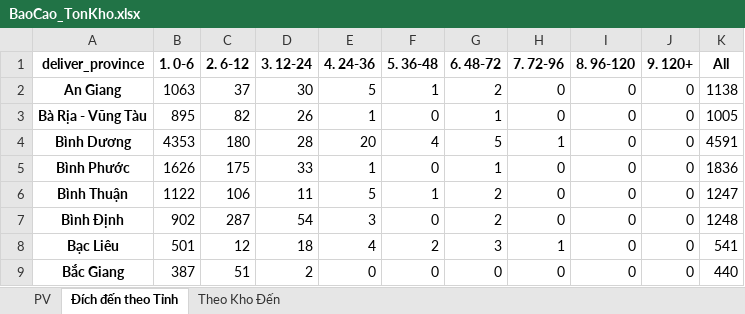
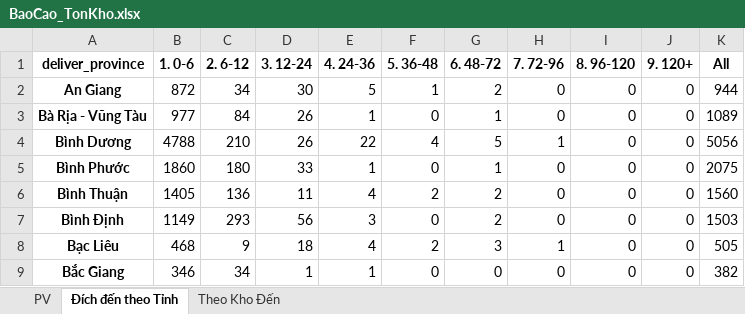
Before and after one commit to ImDiDinne/ktchcm01, an Excel workbook: BaoCao_TonKho.xlsx, sheet Đích đến theo Tỉnh, drawn as a sheet; only a part is shown; values as stored, in another font and other column widths than the file's, no borders; the diff covers the shown part only; the diff names each change by its address in the sheet, - before the commit and + after, or states it on an @@ line.

```diff
--- a/BaoCao_TonKho.xlsx (sheet Đích đến theo Tỉnh)
+++ b/BaoCao_TonKho.xlsx (sheet Đích đến theo Tỉnh)
-B2 (1. 0-6): 1063
+B2 (1. 0-6): 872
-C2 (2. 6-12): 37
+C2 (2. 6-12): 34
-K2 (All): 1138
+K2 (All): 944
-B3 (1. 0-6): 895
+B3 (1. 0-6): 977
-C3 (2. 6-12): 82
+C3 (2. 6-12): 84
-K3 (All): 1005
+K3 (All): 1089
-B4 (1. 0-6): 4353
+B4 (1. 0-6): 4788
-C4 (2. 6-12): 180
+C4 (2. 6-12): 210
-D4 (3. 12-24): 28
+D4 (3. 12-24): 26
-E4 (4. 24-36): 20
+E4 (4. 24-36): 22
-K4 (All): 4591
+K4 (All): 5056
-B5 (1. 0-6): 1626
+B5 (1. 0-6): 1860
-C5 (2. 6-12): 175
+C5 (2. 6-12): 180
-K5 (All): 1836
+K5 (All): 2075
-B6 (1. 0-6): 1122
+B6 (1. 0-6): 1405
-C6 (2. 6-12): 106
+C6 (2. 6-12): 136
-E6 (4. 24-36): 5
+E6 (4. 24-36): 4
-F6 (5. 36-48): 1
+F6 (5. 36-48): 2
-K6 (All): 1247
+K6 (All): 1560
-B7 (1. 0-6): 902
+B7 (1. 0-6): 1149
-C7 (2. 6-12): 287
+C7 (2. 6-12): 293
-D7 (3. 12-24): 54
+D7 (3. 12-24): 56
-K7 (All): 1248
+K7 (All): 1503
-B8 (1. 0-6): 501
+B8 (1. 0-6): 468
-C8 (2. 6-12): 12
+C8 (2. 6-12): 9
-K8 (All): 541
+K8 (All): 505
-B9 (1. 0-6): 387
+B9 (1. 0-6): 346
-C9 (2. 6-12): 51
+C9 (2. 6-12): 34
-D9 (3. 12-24): 2
+D9 (3. 12-24): 1
-E9 (4. 24-36): 0
+E9 (4. 24-36): 1
-K9 (All): 440
+K9 (All): 382
```
Also changed, not shown: 173 edited cells elsewhere in this sheet, sheet PV, sheet Theo Kho Đến, 2 other files.
